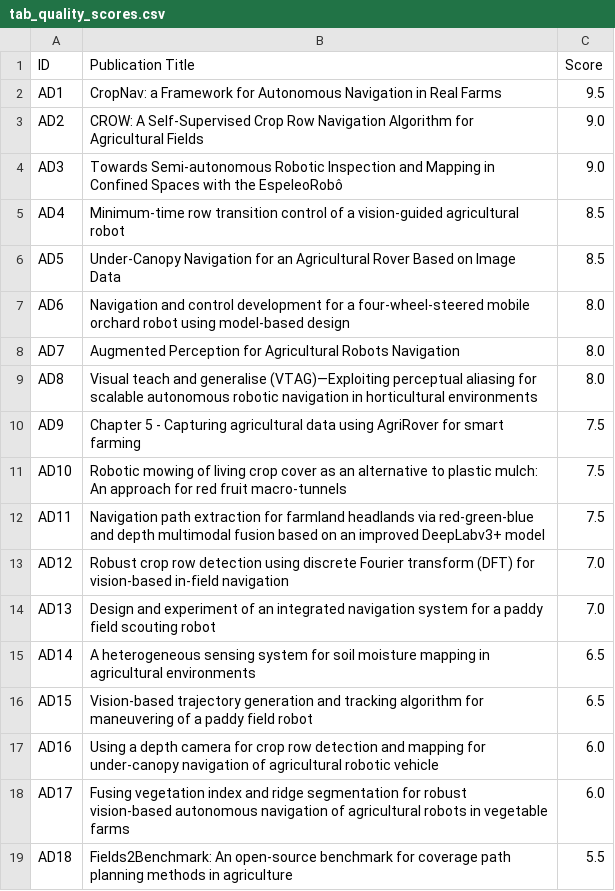
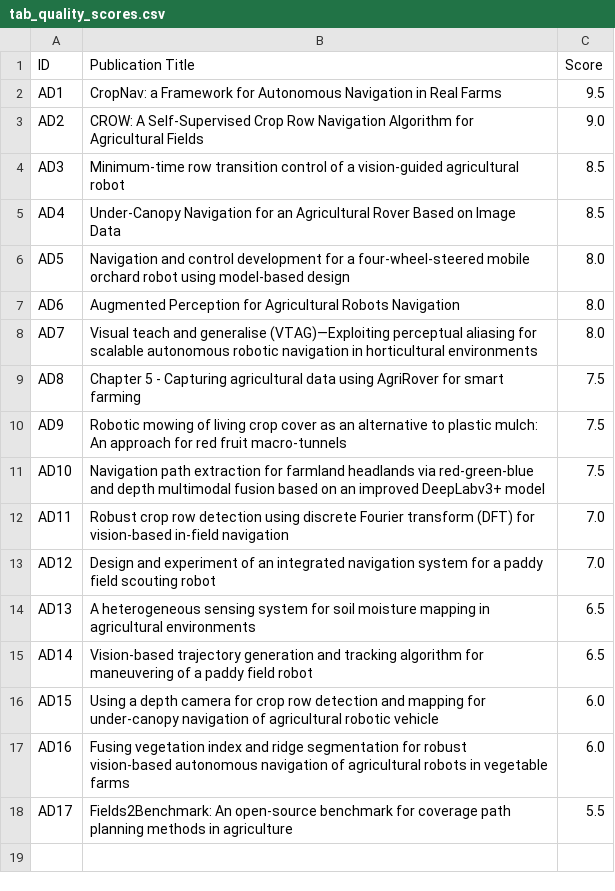
Before and after one commit to acarnm/autonomous-navigation-in-outdoor-agricultural-environments-a-systematic-review-2026, a CSV file: tab_quality_scores.csv, drawn as a sheet.

Commit message:
Updated tables and diagram

```diff
--- a/tab_quality_scores.csv
+++ b/tab_quality_scores.csv
@@ -3,17 +3,16 @@ AD1,"CropNav: a Framework for Autonomous Navigation in Real Farms",9.5
 AD2,"CROW: A Self-Supervised Crop Row Navigation Algorithm for Agricultural Fields",9.0
-AD3,"Towards Semi-autonomous Robotic Inspection and Mapping in Confined Spaces with the EspeleoRobô",9.0
-AD4,"Minimum-time row transition control of a vision-guided agricultural robot",8.5
-AD5,"Under-Canopy Navigation for an Agricultural Rover Based on Image Data",8.5
-AD6,"Navigation and control development for a four-wheel-steered mobile orchard robot using model-based design",8.0
-AD7,"Augmented Perception for Agricultural Robots Navigation",8.0
-AD8,"Visual teach and generalise (VTAG)—Exploiting perceptual aliasing for scalable autonomous robotic navigation in horticultural environments",8.0
-AD9,"Chapter 5 - Capturing agricultural data using AgriRover for smart farming",7.5
-AD10,"Robotic mowing of living crop cover as an alternative to plastic mulch: An approach for red fruit macro-tunnels",7.5
-AD11,"Navigation path extraction for farmland headlands via red-green-blue and depth multimodal fusion based on an improved DeepLabv3+ model",7.5
-AD12,"Robust crop row detection using discrete Fourier transform (DFT) for vision-based in-field navigation",7.0
-AD13,"Design and experiment of an integrated navigation system for a paddy field scouting robot",7.0
-AD14,"A heterogeneous sensing system for soil moisture mapping in agricultural environments",6.5
-AD15,"Vision-based trajectory generation and tracking algorithm for maneuvering of a paddy field robot",6.5
-AD16,"Using a depth camera for crop row detection and mapping for under-canopy navigation of agricultural robotic vehicle",6.0
-AD17,"Fusing vegetation index and ridge segmentation for robust vision-based autonomous navigation of agricultural robots in vegetable farms",6.0
-AD18,"Fields2Benchmark: An open-source benchmark for coverage path planning methods in agriculture",5.5
+AD3,"Minimum-time row transition control of a vision-guided agricultural robot",8.5
+AD4,"Under-Canopy Navigation for an Agricultural Rover Based on Image Data",8.5
+AD5,"Navigation and control development for a four-wheel-steered mobile orchard robot using model-based design",8.0
+AD6,"Augmented Perception for Agricultural Robots Navigation",8.0
+AD7,"Visual teach and generalise (VTAG)—Exploiting perceptual aliasing for scalable autonomous robotic navigation in horticultural environments",8.0
+AD8,"Chapter 5 - Capturing agricultural data using AgriRover for smart farming",7.5
+AD9,"Robotic mowing of living crop cover as an alternative to plastic mulch: An approach for red fruit macro-tunnels",7.5
+AD10,"Navigation path extraction for farmland headlands via red-green-blue and depth multimodal fusion based on an improved DeepLabv3+ model",7.5
+AD11,"Robust crop row detection using discrete Fourier transform (DFT) for vision-based in-field navigation",7.0
+AD12,"Design and experiment of an integrated navigation system for a paddy field scouting robot",7.0
+AD13,"A heterogeneous sensing system for soil moisture mapping in agricultural environments",6.5
+AD14,"Vision-based trajectory generation and tracking algorithm for maneuvering of a paddy field robot",6.5
+AD15,"Using a depth camera for crop row detection and mapping for under-canopy navigation of agricultural robotic vehicle",6.0
+AD16,"Fusing vegetation index and ridge segmentation for robust vision-based autonomous navigation of agricultural robots in vegetable farms",6.0
+AD17,"Fields2Benchmark: An open-source benchmark for coverage path planning methods in agriculture",5.5
```
Also changed, not shown: tab_extracted_data_capabilities.csv, tab_extracted_data_context.csv, 2 other files.
